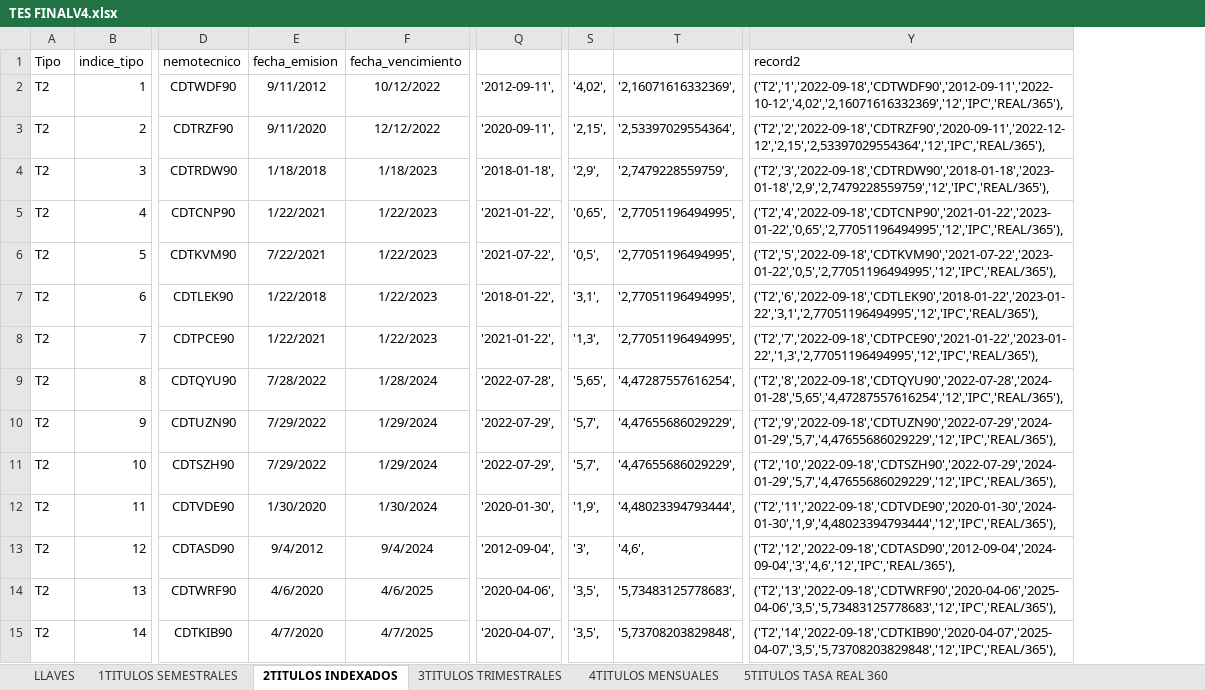
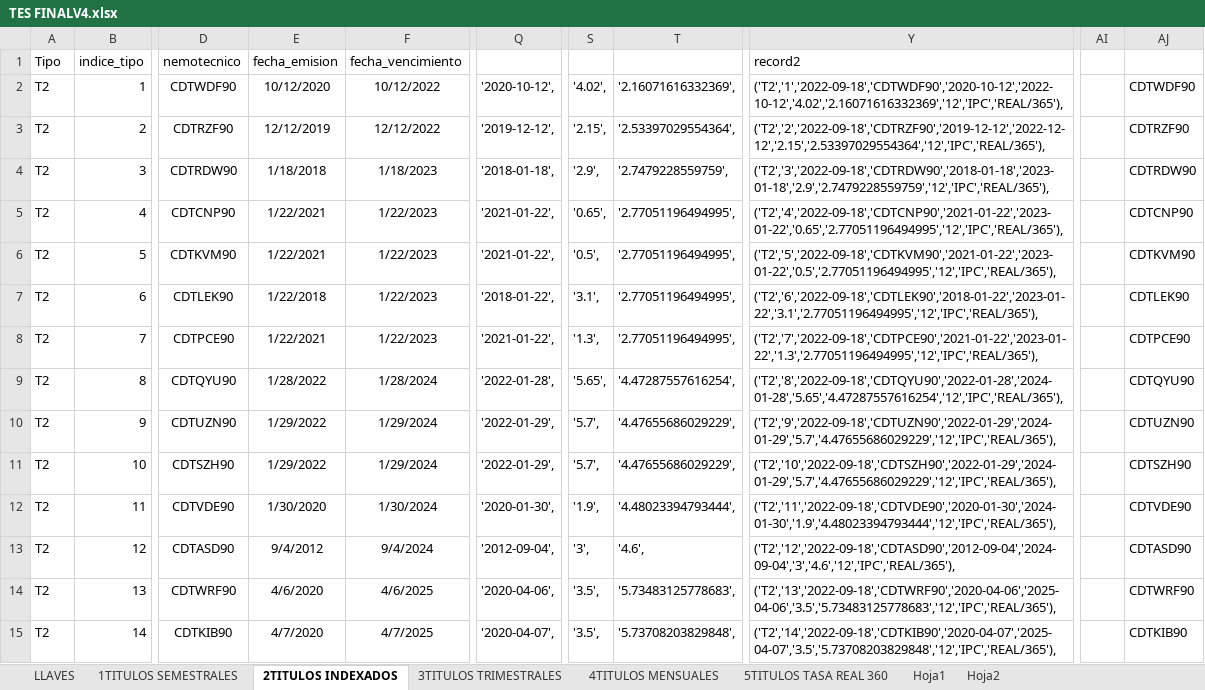
Before and after one commit to edwinriospzn/RentfijT02, an Excel workbook: TES FINALV4.xlsx, sheet 2TITULOS INDEXADOS, drawn as a sheet; only a part is shown, gaps mark what is left out; values as stored, in another font and other column widths than the file's, no borders; removed rows and columns are numbered as before the commit, all else as after; the diff names each change by its address in the sheet, - before the commit and + after, or states it on an @@ line.

```diff
--- a/TES FINALV4.xlsx (sheet 2TITULOS INDEXADOS)
+++ b/TES FINALV4.xlsx (sheet 2TITULOS INDEXADOS)
+sheet tab: Hoja1
+sheet tab: Hoja2
-column S, rows 2-15: '4,02', | '2,15', | '2,9', | '0,65', | '0,5', | '3,1', | '1,3', | '5,65', | '5,7', | '5,7', | '1,9', | '3', | '3,5', | '3,5',
-column T, rows 2-15: '2,16071616332369', | '2,53397029554364', | '2,7479228559759', | '2,77051196494995', | '2,77051196494995', | '2,77051196494995', | '2,77051196494995', | '4,47287557616254', | '4,47655686029229', | '4,47655686029229', | '4,48023394793444', | '4,6', | '5,73483125778683', | '5,73708203829848',
+column S, rows 2-15: '4.02', | '2.15', | '2.9', | '0.65', | '0.5', | '3.1', | '1.3', | '5.65', | '5.7', | '5.7', | '1.9', | '3', | '3.5', | '3.5',
+column T, rows 2-15: '2.16071616332369', | '2.53397029554364', | '2.7479228559759', | '2.77051196494995', | '2.77051196494995', | '2.77051196494995', | '2.77051196494995', | '4.47287557616254', | '4.47655686029229', | '4.47655686029229', | '4.48023394793444', | '4.6', | '5.73483125778683', | '5.73708203829848',
-column Y, rows 1-15: record2 | ('T2','1','2022-09-18','CDTWDF90','2012-09-11','2022-10-12','4,02','2,16071616332369','12','IPC','REAL/365'), | ('T2','2','2022-09-18','CDTRZF90','2020-09-11','2022-12-12','2,15','2,53397029554364','12','IPC','REAL/365'), | ('T2','3','2022-09-18','CDTRDW90','2018-01-18','2023-01-18','2,9','2,7479228559759','12','IPC','REAL/365'), | ('T2','4','2022-09-18','CDTCNP90','2021-01-22','2023-01-22','0,65','2,77051196494995','12','IPC','REAL/365'), | ('T2','5','2022-09-18','CDTKVM90','2021-07-22','2023-01-22','0,5','2,77051196494995','12','IPC','REAL/365'), | ('T2','6','2022-09-18','CDTLEK90','2018-01-22','2023-01-22','3,1','2,77051196494995','12','IPC','REAL/365'), | ('T2','7','2022-09-18','CDTPCE90','2021-01-22','2023-01-22','1,3','2,77051196494995','12','IPC','REAL/365'), | ('T2','8','2022-09-18','CDTQYU90','2022-07-28','2024-01-28','5,65','4,47287557616254','12','IPC','REAL/365'), | ('T2','9','2022-09-18','CDTUZN90','2022-07-29','2024-01-29','5,7','4,47655686029229','12','IPC','REAL/365'), | ('T2','10','2022-09-18','CDTSZH90','2022-07-29','2024-01-29','5,7','4,47655686029229','12','IPC','REAL/365'), | ('T2','11','2022-09-18','CDTVDE90','2020-01-30','2024-01-30','1,9','4,48023394793444','12','IPC','REAL/365'), | ('T2','12','2022-09-18','CDTASD90','2012-09-04','2024-09-04','3','4,6','12','IPC','REAL/365'), | ('T2','13','2022-09-18','CDTWRF90','2020-04-06','2025-04-06','3,5','5,73483125778683','12','IPC','REAL/365'), | ('T2','14','2022-09-18','CDTKIB90','2020-04-07','2025-04-07','3,5','5,73708203829848','12','IPC','REAL/365'),
+column Y, rows 1-15: record2 | ('T2','1','2022-09-18','CDTWDF90','2020-10-12','2022-10-12','4.02','2.16071616332369','12','IPC','REAL/365'), | ('T2','2','2022-09-18','CDTRZF90','2019-12-12','2022-12-12','2.15','2.53397029554364','12','IPC','REAL/365'), | ('T2','3','2022-09-18','CDTRDW90','2018-01-18','2023-01-18','2.9','2.7479228559759','12','IPC','REAL/365'), | ('T2','4','2022-09-18','CDTCNP90','2021-01-22','2023-01-22','0.65','2.77051196494995','12','IPC','REAL/365'), | ('T2','5','2022-09-18','CDTKVM90','2021-01-22','2023-01-22','0.5','2.77051196494995','12','IPC','REAL/365'), | ('T2','6','2022-09-18','CDTLEK90','2018-01-22','2023-01-22','3.1','2.77051196494995','12','IPC','REAL/365'), | ('T2','7','2022-09-18','CDTPCE90','2021-01-22','2023-01-22','1.3','2.77051196494995','12','IPC','REAL/365'), | ('T2','8','2022-09-18','CDTQYU90','2022-01-28','2024-01-28','5.65','4.47287557616254','12','IPC','REAL/365'), | ('T2','9','2022-09-18','CDTUZN90','2022-01-29','2024-01-29','5.7','4.47655686029229','12','IPC','REAL/365'), | ('T2','10','2022-09-18','CDTSZH90','2022-01-29','2024-01-29','5.7','4.47655686029229','12','IPC','REAL/365'), | ('T2','11','2022-09-18','CDTVDE90','2020-01-30','2024-01-30','1.9','4.48023394793444','12','IPC','REAL/365'), | ('T2','12','2022-09-18','CDTASD90','2012-09-04','2024-09-04','3','4.6','12','IPC','REAL/365'), | ('T2','13','2022-09-18','CDTWRF90','2020-04-06','2025-04-06','3.5','5.73483125778683','12','IPC','REAL/365'), | ('T2','14','2022-09-18','CDTKIB90','2020-04-07','2025-04-07','3.5','5.73708203829848','12','IPC','REAL/365'),
+column AI, empty
+column AJ, rows 2-15: CDTWDF90 | CDTRZF90 | CDTRDW90 | CDTCNP90 | CDTKVM90 | CDTLEK90 | CDTPCE90 | CDTQYU90 | CDTUZN90 | CDTSZH90 | CDTVDE90 | CDTASD90 | CDTWRF90 | CDTKIB90
-E2: 9/11/2012
+E2: 10/12/2020
-Q2: '2012-09-11',
+Q2: '2020-10-12',
-E3: 9/11/2020
+E3: 12/12/2019
-Q3: '2020-09-11',
+Q3: '2019-12-12',
-E6: 7/22/2021
+E6: 1/22/2021
-Q6: '2021-07-22',
+Q6: '2021-01-22',
-E9: 7/28/2022
+E9: 1/28/2022
-Q9: '2022-07-28',
+Q9: '2022-01-28',
-E10:E11: 7/29/2022
+E10:E11: 1/29/2022
-Q10:Q11: '2022-07-29',
+Q10:Q11: '2022-01-29',
```
Also changed, not shown: sheet 4TITULOS MENSUALES, sheet 1TITULOS SEMESTRALES, sheet 3TITULOS TRIMESTRALES, sheet 5TITULOS TASA REAL 360, 6 other files.
